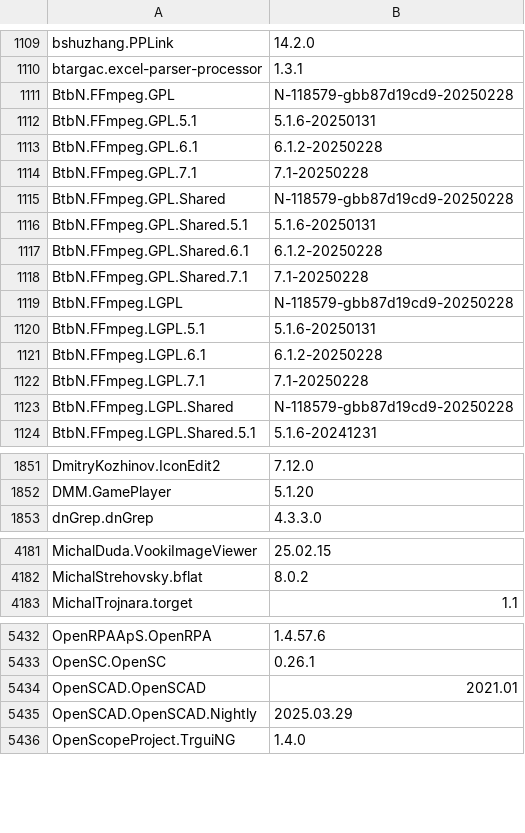
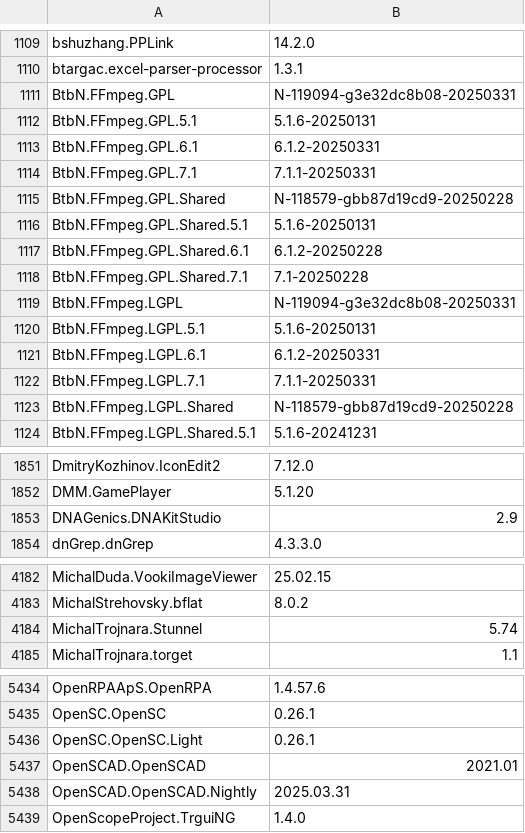
Before and after one commit to svrooij/winget-pkgs-index, a CSV file: index.csv, drawn as a sheet; only a part is shown, gaps mark what is left out; the diff covers the shown part only.

```diff
--- a/index.csv
+++ b/index.csv
@@ -1110,6 +1110,6 @@
 "btargac.excel-parser-processor","1.3.1"
-"BtbN.FFmpeg.GPL","N-118579-gbb87d19cd9-20250228"
+"BtbN.FFmpeg.GPL","N-119094-g3e32dc8b08-20250331"
 "BtbN.FFmpeg.GPL.5.1","5.1.6-20250131"
-"BtbN.FFmpeg.GPL.6.1","6.1.2-20250228"
-"BtbN.FFmpeg.GPL.7.1","7.1-20250228"
+"BtbN.FFmpeg.GPL.6.1","6.1.2-20250331"
+"BtbN.FFmpeg.GPL.7.1","7.1.1-20250331"
 "BtbN.FFmpeg.GPL.Shared","N-118579-gbb87d19cd9-20250228"
@@ -1118,6 +1118,6 @@
 "BtbN.FFmpeg.GPL.Shared.7.1","7.1-20250228"
-"BtbN.FFmpeg.LGPL","N-118579-gbb87d19cd9-20250228"
+"BtbN.FFmpeg.LGPL","N-119094-g3e32dc8b08-20250331"
 "BtbN.FFmpeg.LGPL.5.1","5.1.6-20250131"
-"BtbN.FFmpeg.LGPL.6.1","6.1.2-20250228"
-"BtbN.FFmpeg.LGPL.7.1","7.1-20250228"
+"BtbN.FFmpeg.LGPL.6.1","6.1.2-20250331"
+"BtbN.FFmpeg.LGPL.7.1","7.1.1-20250331"
 "BtbN.FFmpeg.LGPL.Shared","N-118579-gbb87d19cd9-20250228"
@@ -1852,2 +1852,3 @@
 "DMM.GamePlayer","5.1.20"
+"DNAGenics.DNAKitStudio","2.9"
 "dnGrep.dnGrep","4.3.3.0"
@@ -4182,2 +4183,3 @@
 "MichalStrehovsky.bflat","8.0.2"
+"MichalTrojnara.Stunnel","5.74"
 "MichalTrojnara.torget","1.1"
@@ -5433,4 +5435,5 @@
 "OpenSC.OpenSC","0.26.1"
+"OpenSC.OpenSC.Light","0.26.1"
 "OpenSCAD.OpenSCAD","2021.01"
-"OpenSCAD.OpenSCAD.Nightly","2025.03.29"
+"OpenSCAD.OpenSCAD.Nightly","2025.03.31"
 "OpenScopeProject.TrguiNG","1.4.0"
```
Also changed, not shown: 1 added row and 27 edited cells elsewhere in this file, index.v2.csv, 2 other files.
